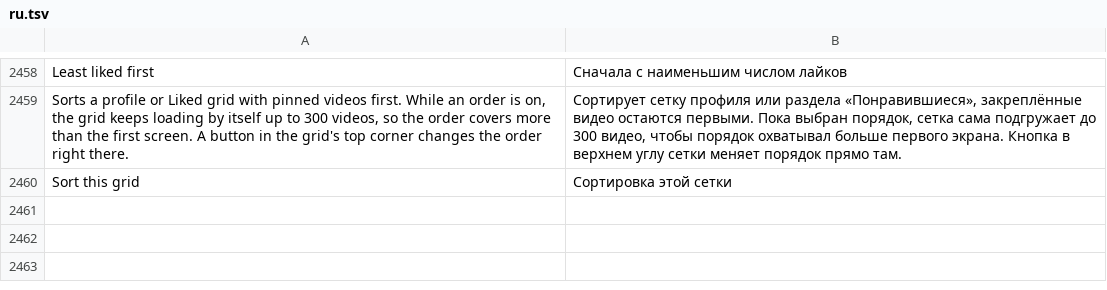
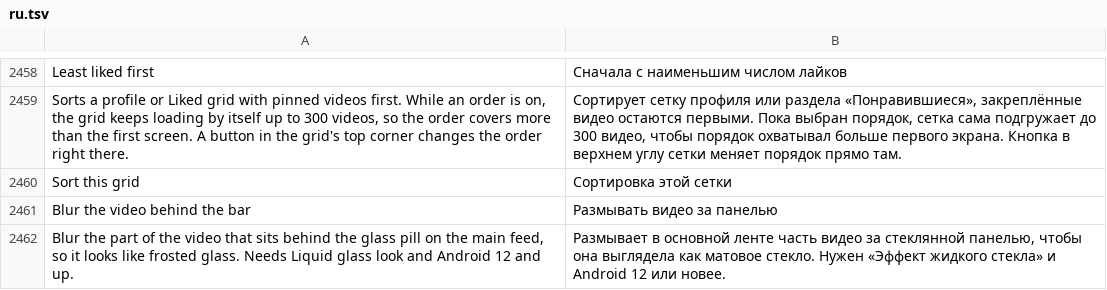
Before and after one commit to Nezumi-2711/HushFeed, a TSV file: extensions/tiktok/src/main/l10n/ru.tsv, drawn as a sheet; only a part is shown, gaps mark what is left out.

Commit message:
feat(tiktok): blur the video behind the glass bar
The glass pill could only be frosted, never blur the picture, because the
feed video lives in a surface of its own. A new off-by-default switch under
the glass bar settings reads the strip behind the pill back from that
surface (PixelCopy, an eighth of the pill, one reused bitmap) and draws it
inside the glass background through a blur RenderEffect. Android 12 and up;
below it the switch does nothing. Sampling stops when the bar is hidden, the
window loses focus, the switch is off or Hushfeed is paused, and a missing or
unreadable surface leaves today's glass. With the switch off the glass is
unchanged.

Refs #231

```diff
--- a/extensions/tiktok/src/main/l10n/ru.tsv
+++ b/extensions/tiktok/src/main/l10n/ru.tsv
@@ -2460 +2460,3 @@ Sorts a profile or Liked grid with pinned videos first. While an order is on, th
 Sort this grid	Сортировка этой сетки
+Blur the video behind the bar	Размывать видео за панелью
+Blur the part of the video that sits behind the glass pill on the main feed, so it looks like frosted glass. Needs Liquid glass look and Android 12 and up.	Размывает в основной ленте часть видео за стеклянной панелью, чтобы она выглядела как матовое стекло. Нужен «Эффект жидкого стекла» и Android 12 или новее.
```
Also changed, not shown: extensions/tiktok/src/main/l10n/az.tsv, extensions/tiktok/src/main/l10n/de.tsv, 24 other files.
